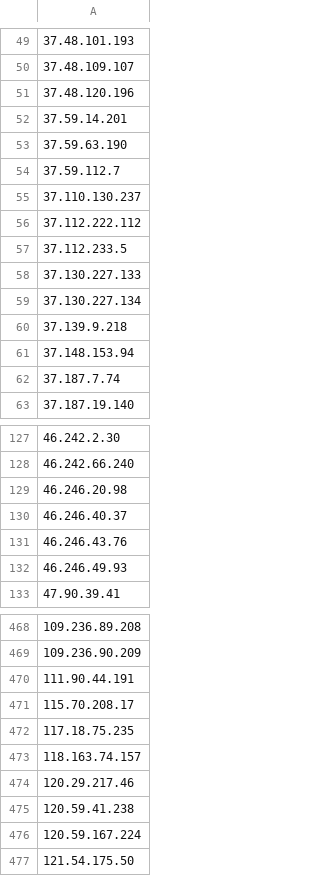
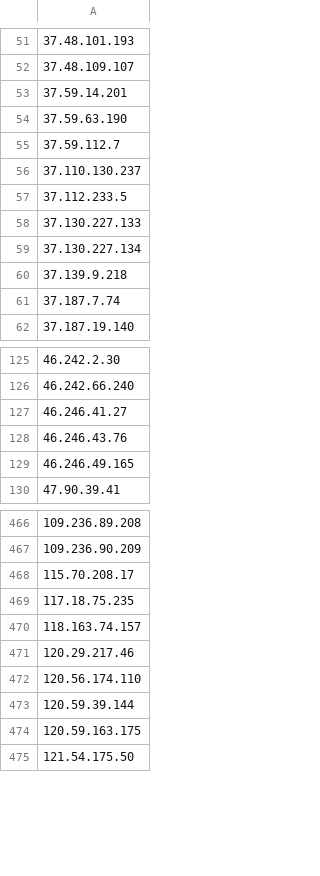
Before and after one commit to BikeMaker/datasets, a CSV file: osint/data/Tor_ip_list_EXIT.csv, drawn as a sheet; only a part is shown, gaps mark what is left out; the diff covers the shown part only.

```diff
--- a/osint/data/Tor_ip_list_EXIT.csv
+++ b/osint/data/Tor_ip_list_EXIT.csv
@@ -50,3 +52,2 @@
 37.48.109.107
-37.48.120.196
 37.59.14.201
@@ -55,3 +56,2 @@
 37.110.130.237
-37.112.222.112
 37.112.233.5
@@ -60,3 +60,2 @@
 37.139.9.218
-37.148.153.94
 37.187.7.74
@@ -128,6 +126,5 @@
 46.242.66.240
-46.246.20.98
-46.246.40.37
+46.246.41.27
 46.246.43.76
-46.246.49.93
+46.246.49.165
 47.90.39.41
@@ -469,3 +467,2 @@
 109.236.90.209
-111.90.44.191
 115.70.208.17
@@ -474,4 +471,5 @@
 120.29.217.46
-120.59.41.238
-120.59.167.224
+120.56.174.110
+120.59.39.144
+120.59.163.175
 121.54.175.50
```
Also changed, not shown: 20 added rows, 19 removed rows and 10 edited cells elsewhere in this file, 33 other files.
